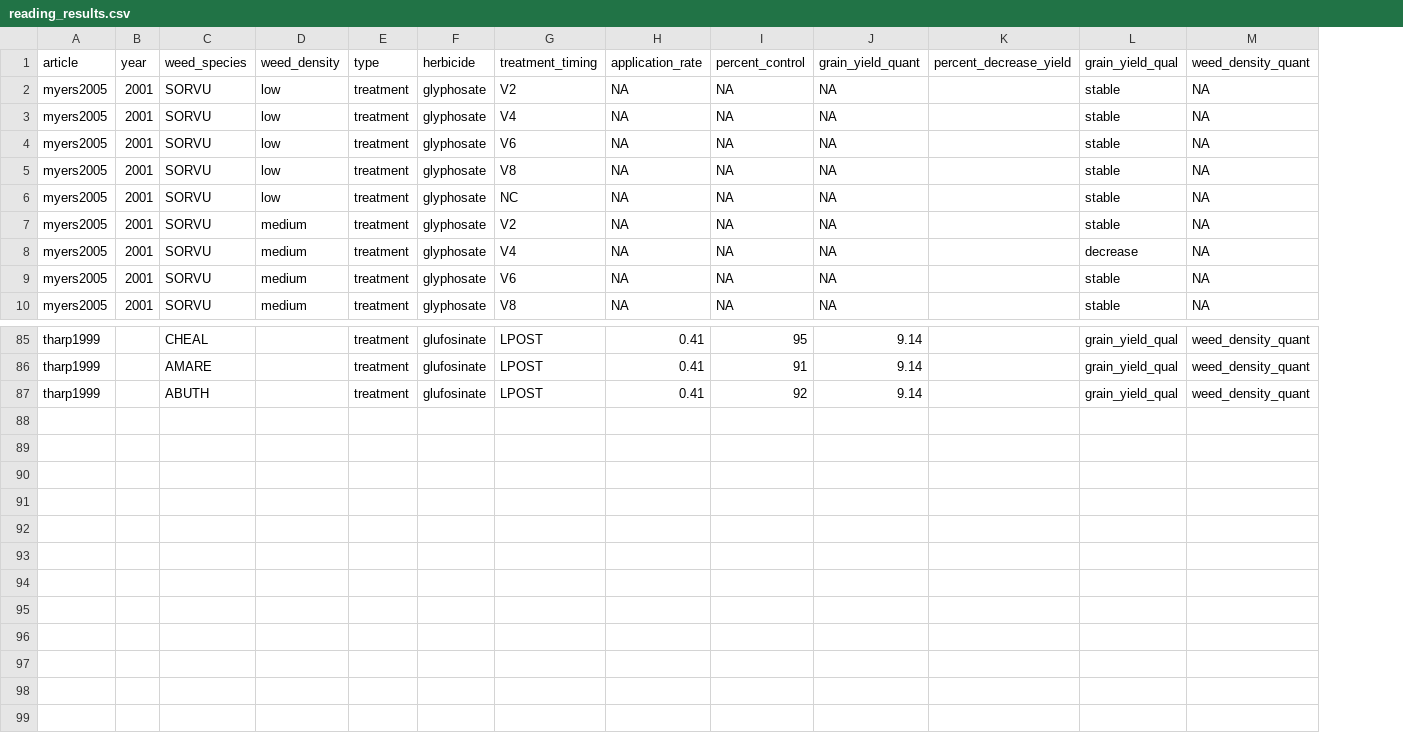
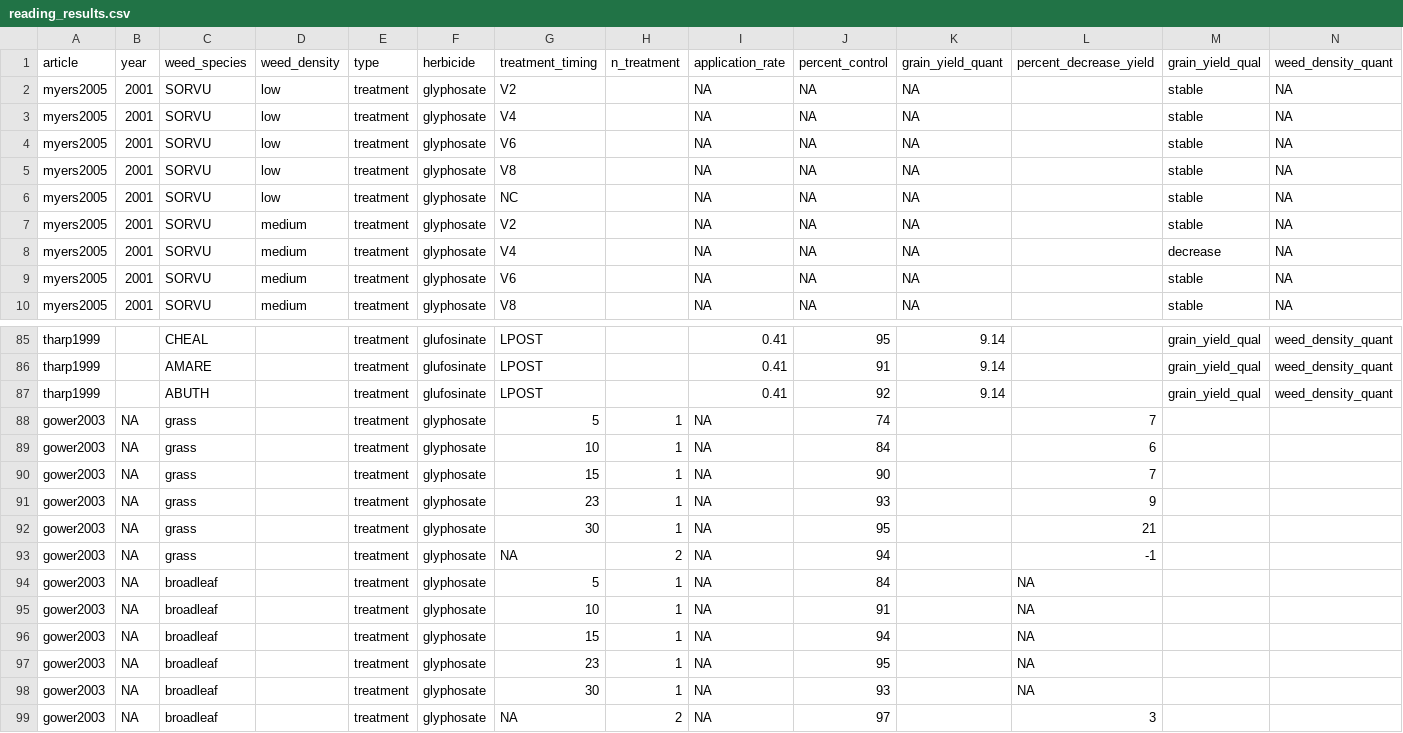
Before and after one commit to Norival/rapport_biblio, a CSV file: R/datas/reading_results.csv, drawn as a sheet; only a part is shown, gaps mark what is left out; rows hold the shown columns only; the diff names each change by its address in the sheet, - before the commit and + after, or states it on an @@ line.

Commit message:
read gower2003 and filled grids

```diff
--- a/R/datas/reading_results.csv
+++ b/R/datas/reading_results.csv
+column H, row 1: n_treatment
+row 88: gower2003 | NA | grass |  | treatment | glyphosate | 5 | 1 | NA | 74 |  | 7
+row 89: gower2003 | NA | grass |  | treatment | glyphosate | 10 | 1 | NA | 84 |  | 6
+row 90: gower2003 | NA | grass |  | treatment | glyphosate | 15 | 1 | NA | 90 |  | 7
+row 91: gower2003 | NA | grass |  | treatment | glyphosate | 23 | 1 | NA | 93 |  | 9
+row 92: gower2003 | NA | grass |  | treatment | glyphosate | 30 | 1 | NA | 95 |  | 21
+row 93: gower2003 | NA | grass |  | treatment | glyphosate | NA | 2 | NA | 94 |  | -1
+row 94: gower2003 | NA | broadleaf |  | treatment | glyphosate | 5 | 1 | NA | 84 |  | NA
+row 95: gower2003 | NA | broadleaf |  | treatment | glyphosate | 10 | 1 | NA | 91 |  | NA
+row 96: gower2003 | NA | broadleaf |  | treatment | glyphosate | 15 | 1 | NA | 94 |  | NA
+row 97: gower2003 | NA | broadleaf |  | treatment | glyphosate | 23 | 1 | NA | 95 |  | NA
+row 98: gower2003 | NA | broadleaf |  | treatment | glyphosate | 30 | 1 | NA | 93 |  | NA
+row 99: gower2003 | NA | broadleaf |  | treatment | glyphosate | NA | 2 | NA | 97 |  | 3
```
Also changed, not shown: R/datas/reading_crop.csv, R/datas/reading_protocol.csv, 2 other files.
